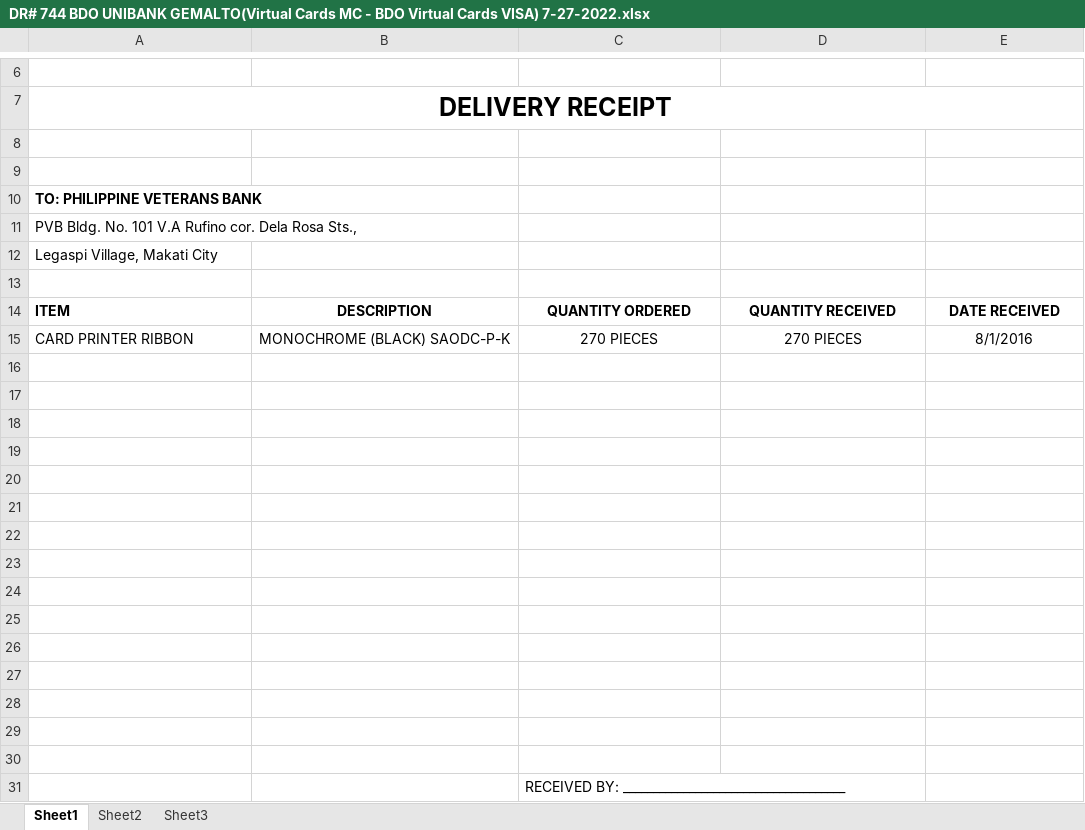
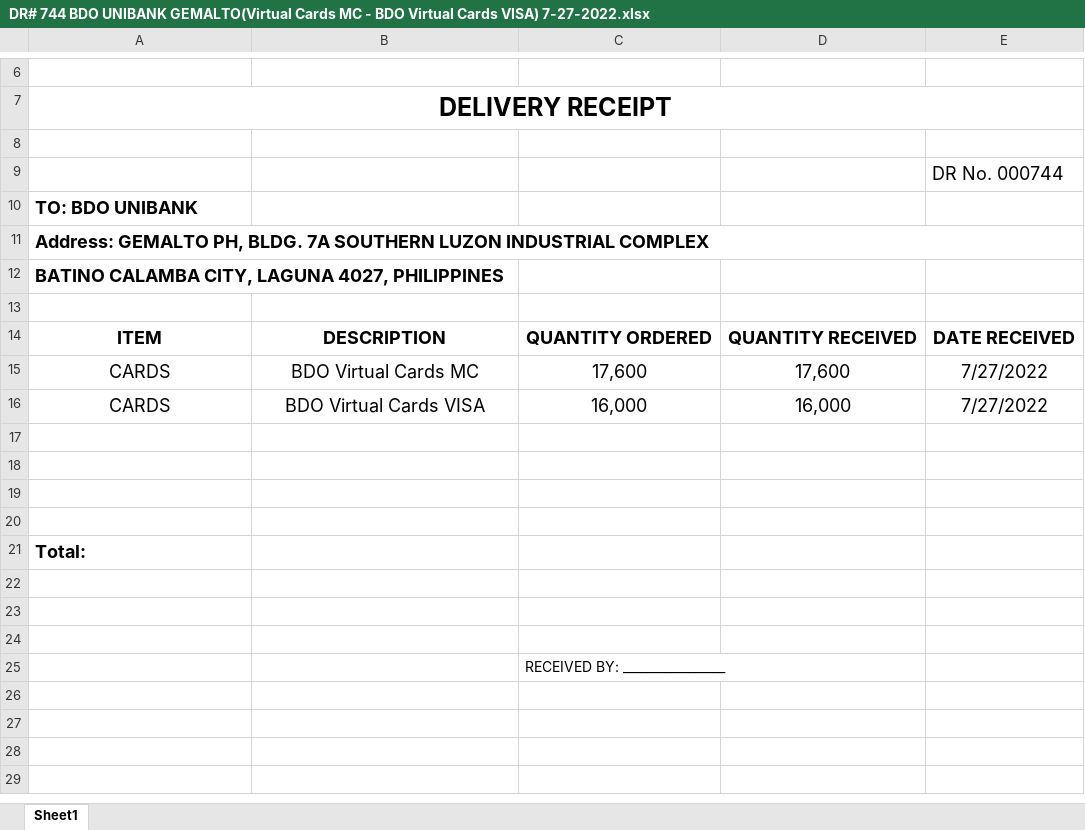
Before and after one commit to Mik-Arvin-Repo/Delivery-Receipt, an Excel workbook: DR# 744 BDO UNIBANK GEMALTO(Virtual Cards MC - BDO Virtual Cards VISA) 7-27-2022.xlsx, sheet Sheet1, drawn as a sheet; only a part is shown, gaps mark what is left out; values as stored, in another font and other column widths than the file's, no borders; charts and pictures not drawn; removed rows and columns are numbered as before the commit, all else as after; the diff names each change by its address in the sheet, - before the commit and + after, or states it on an @@ line.

Commit message:
Update DR# 744 BDO UNIBANK GEMALTO(Virtual Cards MC - BDO Virtual Cards VISA) 7-27-2022.xlsx

```diff
--- a/DR# 744 BDO UNIBANK GEMALTO(Virtual Cards MC - BDO Virtual Cards VISA) 7-27-2022.xlsx (sheet Sheet1)
+++ b/DR# 744 BDO UNIBANK GEMALTO(Virtual Cards MC - BDO Virtual Cards VISA) 7-27-2022.xlsx (sheet Sheet1)
-sheet tab: Sheet2
-sheet tab: Sheet3
-E9: (empty)
+E9: DR No. 000744
-A10: TO: PHILIPPINE VETERANS BANK
+A10: TO: BDO UNIBANK
@@ A10:A12 text size: larger @@
-A11: PVB Bldg. No. 101 V.A Rufino cor. Dela Rosa Sts.,
+A11: Address: GEMALTO PH, BLDG. 7A SOUTHERN LUZON INDUSTRIAL COMPLEX
-A11:A12 bold: off
+A11:A12 bold: on
+A11:E11 merged
-A12: Legaspi Village, Makati City
+A12: BATINO CALAMBA CITY, LAGUNA 4027, PHILIPPINES
@@ A14:E14 text size: larger @@
-A14 alignment: left
+A14 alignment: center
-row 15: CARD PRINTER RIBBON | MONOCHROME (BLACK) SAODC-P-K | 270 PIECES | 270 PIECES | 8/1/2016
+row 15: CARDS | BDO Virtual Cards MC | 17,600 | 17,600 | 7/27/2022
+row 16: CARDS | BDO Virtual Cards VISA | 16,000 | 16,000 | 7/27/2022
+row 21: Total:
-row 23: (empty)
-row 24: (empty)
-row 25: (empty)
-row 26: (empty)
-row 27: (empty)
-row 28: (empty)
-row 29: (empty)
-row 30: (empty)
-C25: RECEIVED BY: _____________________________________
+C25: RECEIVED BY: _________________
```
Also changed, not shown: charts or pictures.
